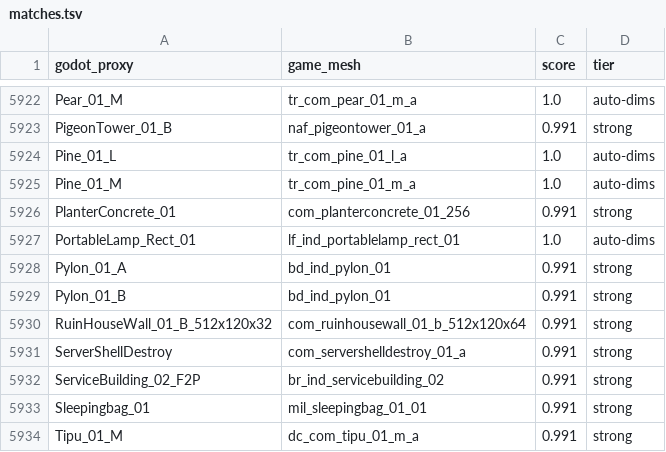
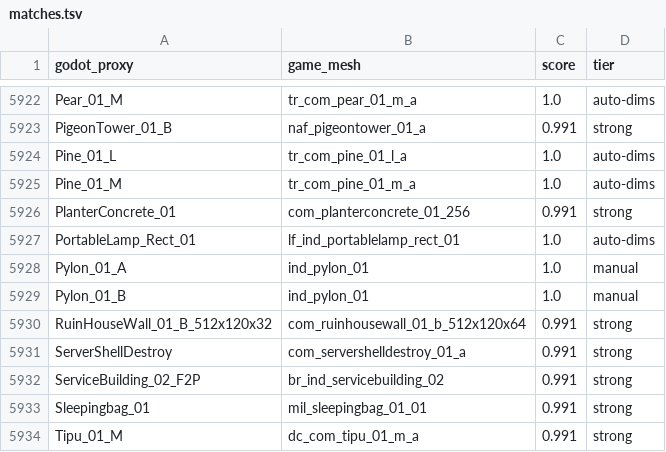
Before and after one commit to TabbedScamper/BF6_Model_Viewer, a TSV file: data/matches.tsv, drawn as a sheet; only a part is shown, gaps mark what is left out.

Commit message:
Fix Pylon high-poly + site: extract full ind_pylon_01 (32k tris) and re-point Pylon_01_A/B from the 482-tri backdrop LOD (bd_ind_pylon_01) to it; add ind_pylon_01 as portal-placeable so it shows on the site

```diff
--- a/data/matches.tsv
+++ b/data/matches.tsv
@@ -5927,4 +5927,4 @@ PlanterConcrete_01	com_planterconcrete_01_256	0.991	strong
 PortableLamp_Rect_01	lf_ind_portablelamp_rect_01	1.0	auto-dims
-Pylon_01_A	bd_ind_pylon_01	0.991	strong
-Pylon_01_B	bd_ind_pylon_01	0.991	strong
+Pylon_01_A	ind_pylon_01	1.0	manual
+Pylon_01_B	ind_pylon_01	1.0	manual
 RuinHouseWall_01_B_512x120x32	com_ruinhousewall_01_b_512x120x64	0.991	strong
```
Also changed, not shown: 1 other file.
